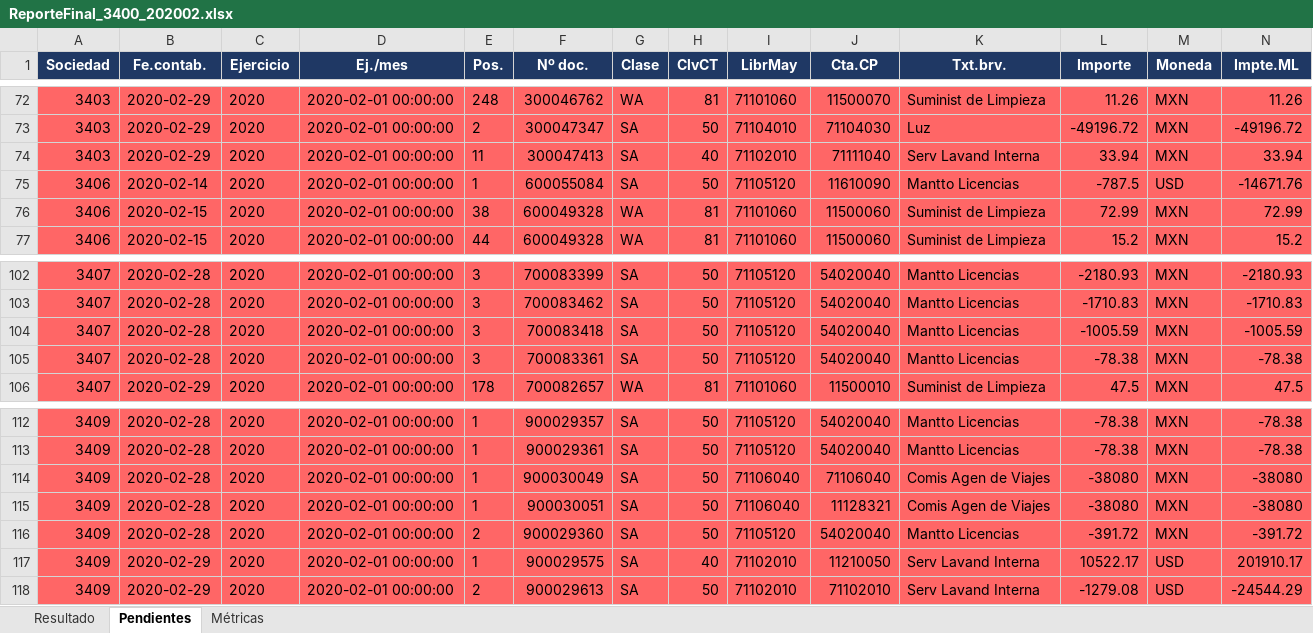
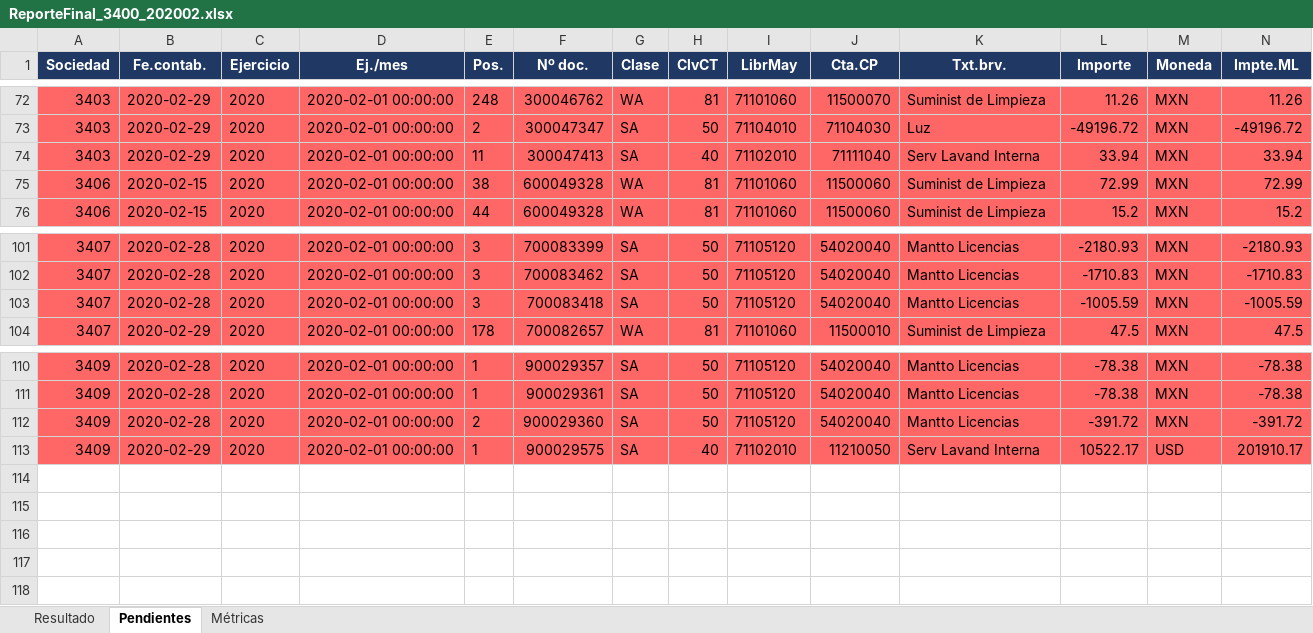
Before and after one commit to tadeoaguilar/agentePAM, an Excel workbook: output/ReporteFinal_3400_202002.xlsx, sheet Pendientes, drawn as a sheet; only a part is shown, gaps mark what is left out; values as stored, in another font and other column widths than the file's, no borders; rows hold the shown columns only; the diff names each change by its address in the sheet, - before the commit and + after, or states it on an @@ line.

```diff
--- a/output/ReporteFinal_3400_202002.xlsx (sheet Pendientes)
+++ b/output/ReporteFinal_3400_202002.xlsx (sheet Pendientes)
-row 75: 3406 | 2020-02-14 | 2020 | 2020-02-01 00:00:00 | 1 | 600055084 | SA | 50 | 71105120 | 11610090 | Mantto Licencias | -787.5 | USD | -14671.76
-row 105: 3407 | 2020-02-28 | 2020 | 2020-02-01 00:00:00 | 3 | 700083361 | SA | 50 | 71105120 | 54020040 | Mantto Licencias | -78.38 | MXN | -78.38
-row 114: 3409 | 2020-02-28 | 2020 | 2020-02-01 00:00:00 | 1 | 900030049 | SA | 50 | 71106040 | 71106040 | Comis Agen de Viajes | -38080 | MXN | -38080
-row 115: 3409 | 2020-02-28 | 2020 | 2020-02-01 00:00:00 | 1 | 900030051 | SA | 50 | 71106040 | 11128321 | Comis Agen de Viajes | -38080 | MXN | -38080
-row 118: 3409 | 2020-02-29 | 2020 | 2020-02-01 00:00:00 | 2 | 900029613 | SA | 50 | 71102010 | 71102010 | Serv Lavand Interna | -1279.08 | USD | -24544.29
```
Also changed, not shown: sheet Resultado, sheet Métricas, files/Pagos/3408.XLSX, files/Pagos/3413.XLSX, 13 other files.
